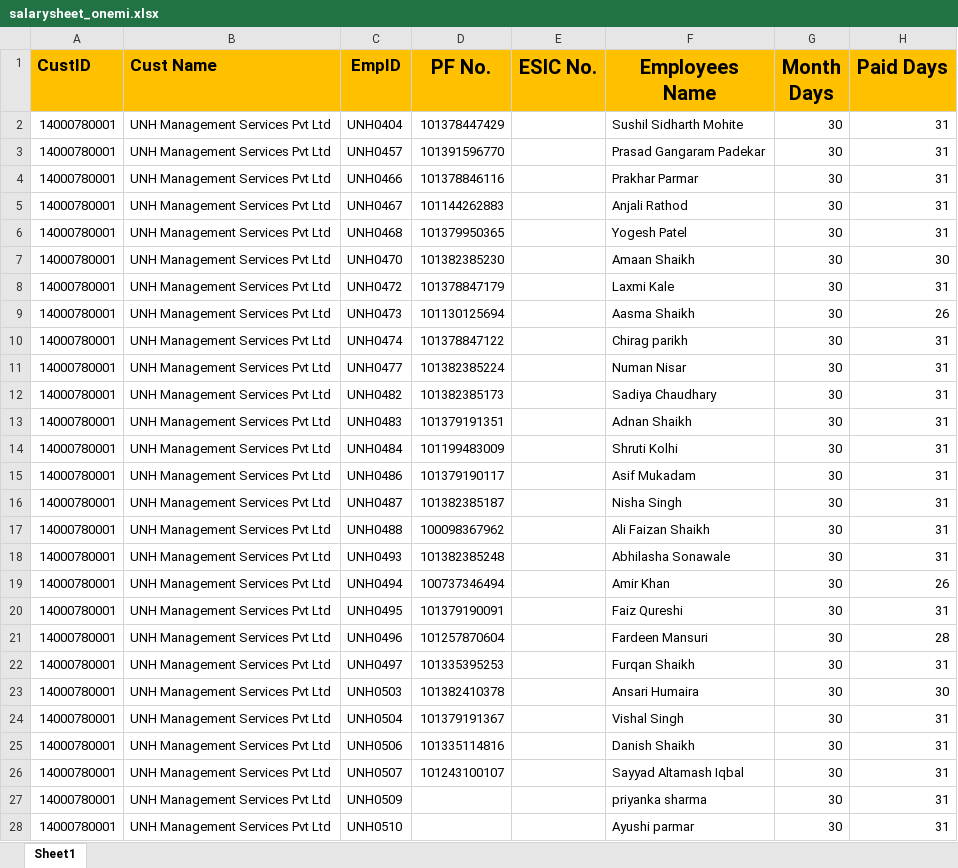
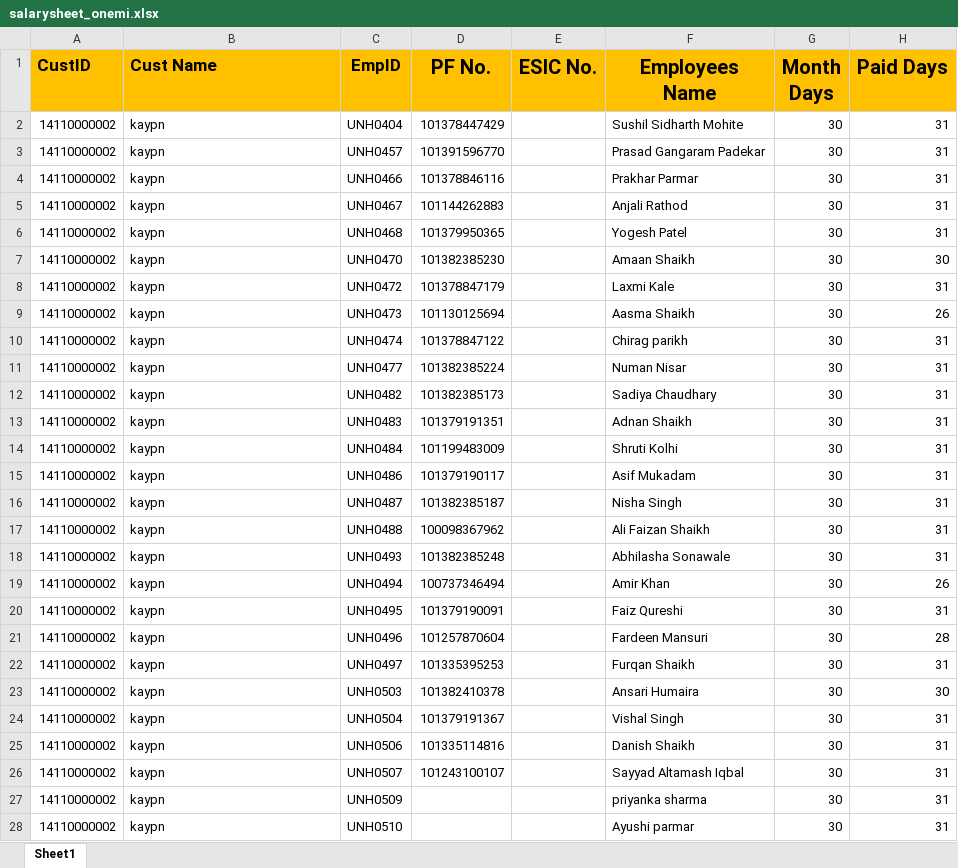
Before and after one commit to statcomp6336/thetatel, an Excel workbook: uploads/salary/salarysheet_onemi.xlsx, sheet Sheet1, drawn as a sheet; only a part is shown; values as stored, in another font and other column widths than the file's, no borders; the diff covers the shown part only; the diff names each change by its address in the sheet, - before the commit and + after, or states it on an @@ line.

```diff
--- a/uploads/salary/salarysheet_onemi.xlsx (sheet Sheet1)
+++ b/uploads/salary/salarysheet_onemi.xlsx (sheet Sheet1)
-A2:A28 (CustID): 14000780001
+A2:A28 (CustID): 14110000002
-B2:B28 (Cust Name): UNH Management Services Pvt Ltd
+B2:B28 (Cust Name): kaypn
```
Also changed, not shown: 1492 edited cells elsewhere in this sheet, 38 other files.
